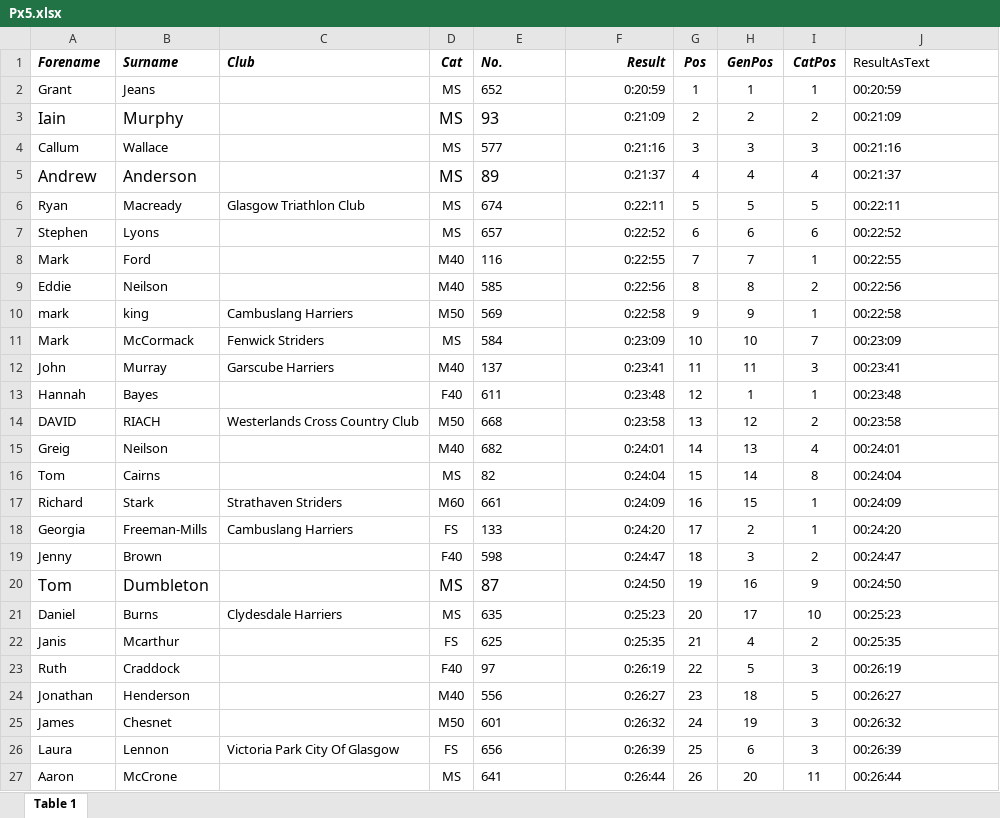
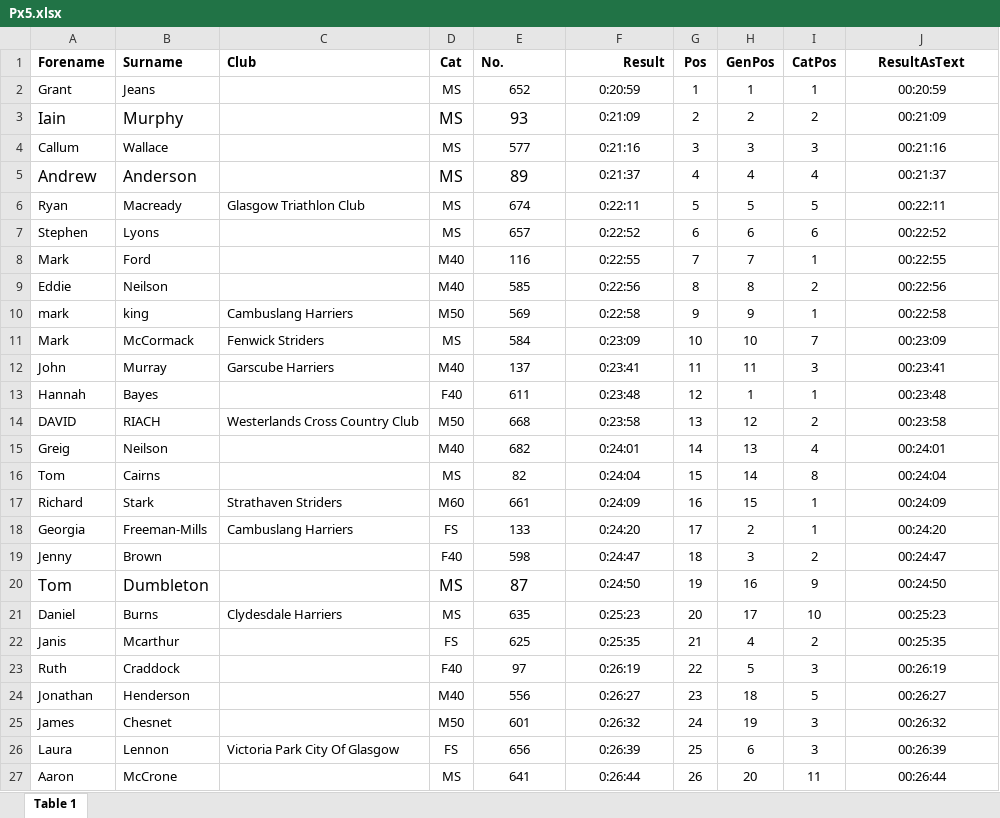
Before and after one commit to lukasz-pudlo/sx5standings, an Excel workbook: results/Px5.xlsx, sheet Table 1, drawn as a sheet; only a part is shown; values as stored, in another font and other column widths than the file's, no borders; the diff covers the shown part only; the diff names each change by its address in the sheet, - before the commit and + after, or states it on an @@ line.

```diff
--- a/results/Px5.xlsx (sheet Table 1)
+++ b/results/Px5.xlsx (sheet Table 1)
-A1:I1 italic: on
+A1:I1 italic: off
-J1:J27 alignment: left
+J1:J27 alignment: center
-J1 bold: off
+J1 bold: on
-E2:E27 alignment: left
+E2:E27 alignment: center
-F2:F27 alignment: right
+F2:F27 alignment: center
```
Also changed, not shown: cell formats elsewhere in this sheet, results/Kx5.xlsx, results/Lx5.xlsx, 3 other files.
